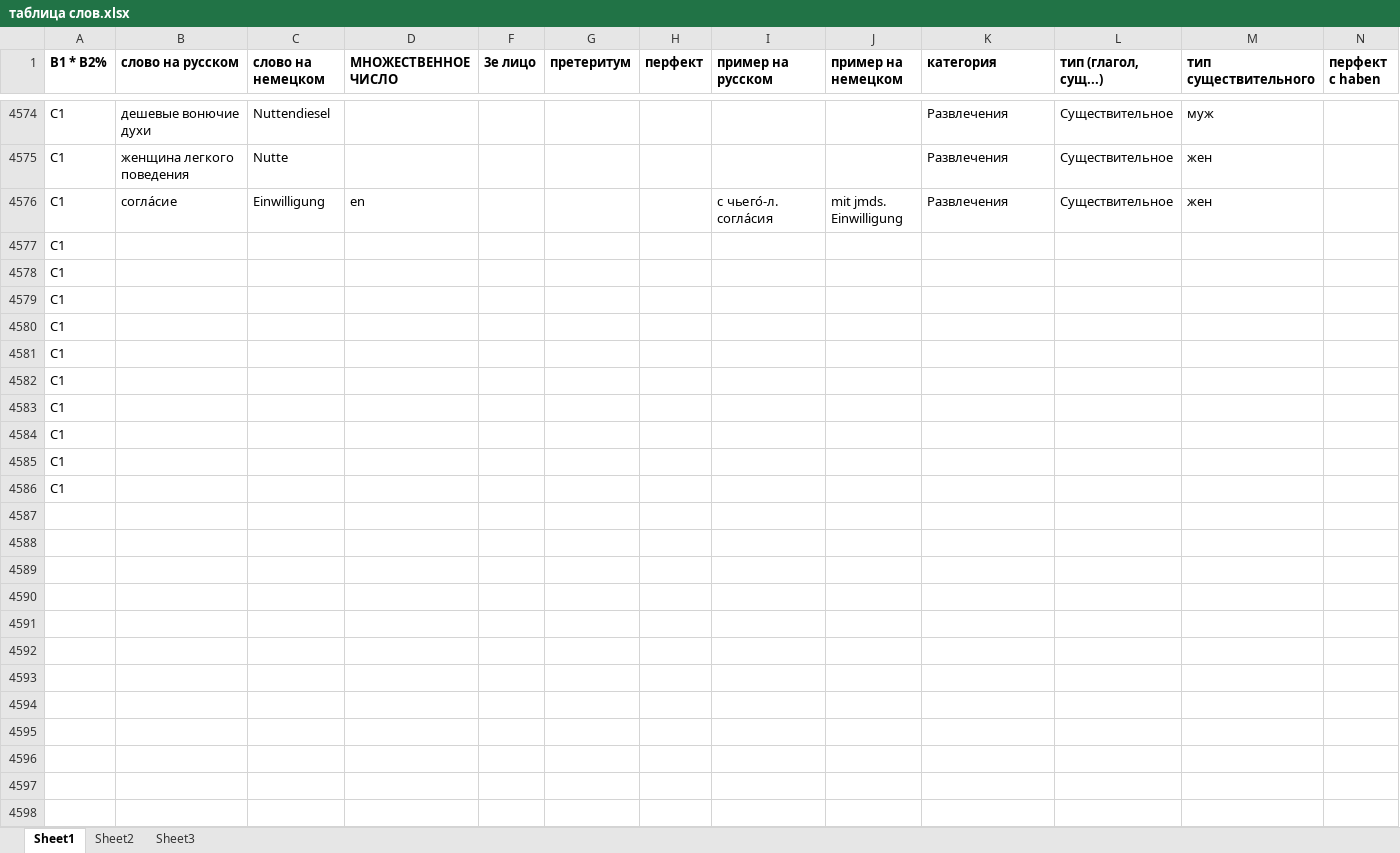
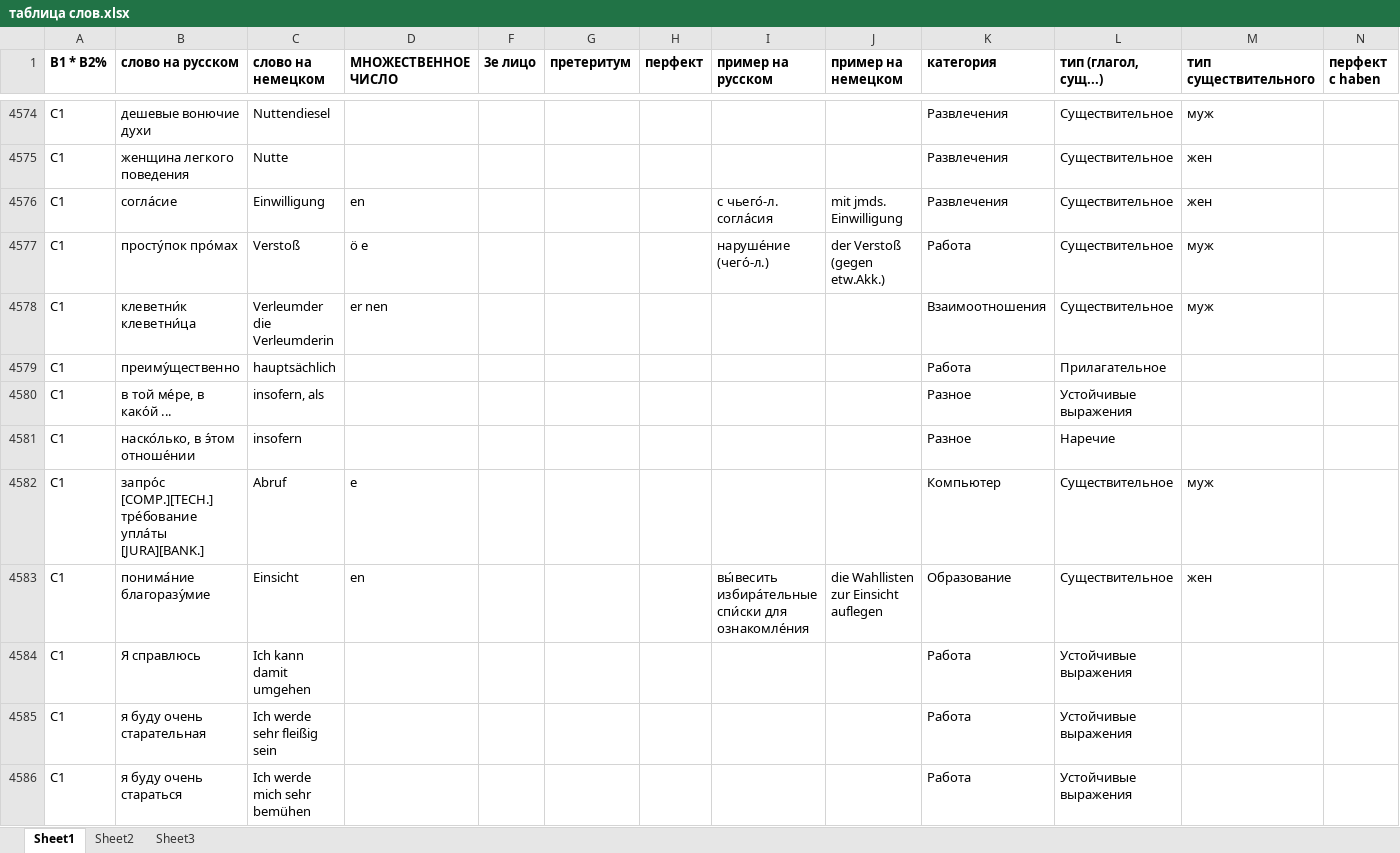
Before and after one commit to h-shvedko/cards_entry_file_xlsx, an Excel workbook: таблица слов.xlsx, sheet Sheet1, drawn as a sheet; only a part is shown, gaps mark what is left out; values as stored, in another font and other column widths than the file's, no borders; removed rows and columns are numbered as before the commit, all else as after; rows hold the shown columns only; the diff names each change by its address in the sheet, - before the commit and + after, or states it on an @@ line.

Commit message:
commit

```diff
--- a/таблица слов.xlsx (sheet Sheet1)
+++ b/таблица слов.xlsx (sheet Sheet1)
-row 4577: C1
-row 4578: C1
-row 4579: C1
-row 4580: C1
-row 4581: C1
-row 4582: C1
-row 4583: C1
-row 4584: C1
-row 4585: C1
-row 4586: C1
+row 4577: C1 | просту́пок про́мах | Verstoß | ö e |  |  |  | наруше́ние (чего́-л.) | der Verstoß (gegen etw.Akk.) | Работа | Существительное | муж
+row 4578: C1 | клеветни́к клеветни́ца | Verleumder die Verleumderin | er nen |  |  |  |  |  | Взаимоотношения | Существительное | муж
+row 4579: C1 | преиму́щественно | hauptsächlich |  |  |  |  |  |  | Работа | Прилагательное
+row 4580: C1 | в той ме́ре, в како́й ... | insofern, als |  |  |  |  |  |  | Разное | Устойчивые выражения
+row 4581: C1 | наско́лько, в э́том отноше́нии | insofern |  |  |  |  |  |  | Разное | Наречие
+row 4582: C1 | запро́с [COMP.][TECH.] тре́бование упла́ты [JURA][BANK.] | Abruf | e |  |  |  |  |  | Компьютер | Существительное | муж
+row 4583: C1 | понима́ние благоразу́мие | Einsicht | en |  |  |  | вы́весить избира́тельные спи́ски для ознакомле́ния | die Wahllisten zur Einsicht auflegen | Образование | Существительное | жен
+row 4584: C1 | Я справлюсь | Ich kann damit umgehen |  |  |  |  |  |  | Работа | Устойчивые выражения
+row 4585: C1 | я буду очень старательная | Ich werde sehr fleißig sein |  |  |  |  |  |  | Работа | Устойчивые выражения
+row 4586: C1 | я буду очень стараться | Ich werde mich sehr bemühen |  |  |  |  |  |  | Работа | Устойчивые выражения
```
